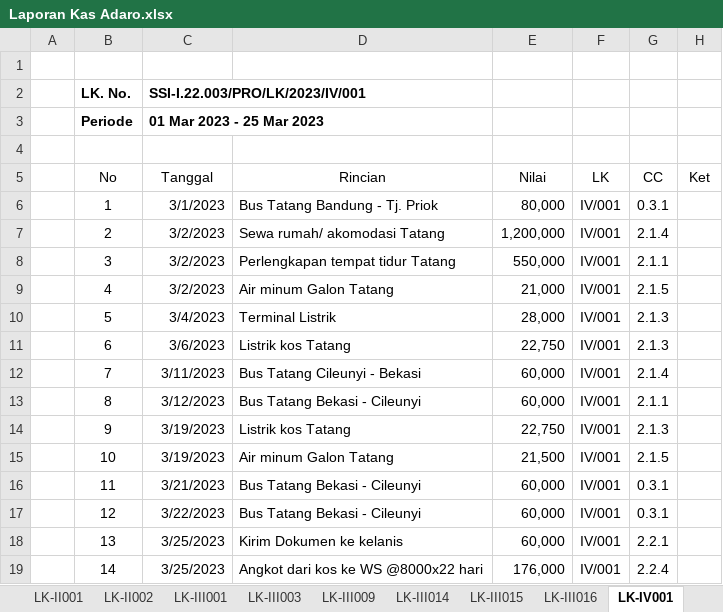
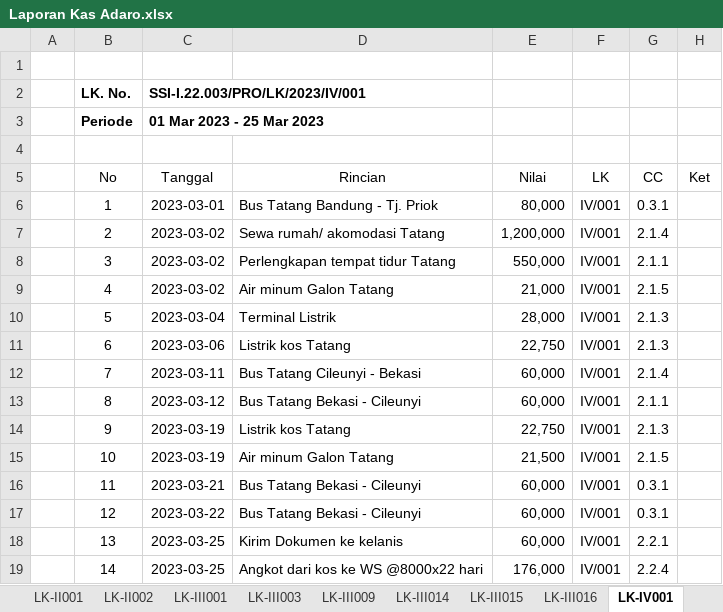
Before and after one commit to nosa24/ssi, an Excel workbook: Laporan Kas/Adaro/Laporan Kas Adaro.xlsx, sheet LK-IV001, drawn as a sheet; values as stored, in another font and other column widths than the file's, no borders; table styles not drawn; the diff names each change by its address in the sheet, - before the commit and + after, or states it on an @@ line.

```diff
--- a/Laporan Kas/Adaro/Laporan Kas Adaro.xlsx (sheet LK-IV001)
+++ b/Laporan Kas/Adaro/Laporan Kas Adaro.xlsx (sheet LK-IV001)
-C6 (Tanggal): 3/1/2023
+C6 (Tanggal): 2023-03-01
-C7:C9 (Tanggal): 3/2/2023
+C7:C9 (Tanggal): 2023-03-02
-C10 (Tanggal): 3/4/2023
+C10 (Tanggal): 2023-03-04
-C11 (Tanggal): 3/6/2023
+C11 (Tanggal): 2023-03-06
-C12 (Tanggal): 3/11/2023
+C12 (Tanggal): 2023-03-11
-C13 (Tanggal): 3/12/2023
+C13 (Tanggal): 2023-03-12
-C14:C15 (Tanggal): 3/19/2023
+C14:C15 (Tanggal): 2023-03-19
-C16 (Tanggal): 3/21/2023
+C16 (Tanggal): 2023-03-21
-C17 (Tanggal): 3/22/2023
+C17 (Tanggal): 2023-03-22
-C18:C19 (Tanggal): 3/25/2023
+C18:C19 (Tanggal): 2023-03-25
```
Also changed, not shown: sheet LK-X003, other sheet tabs, 4 other files.
